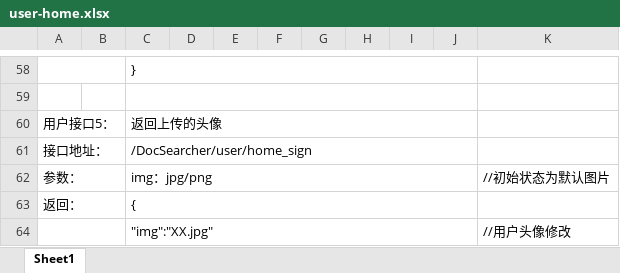
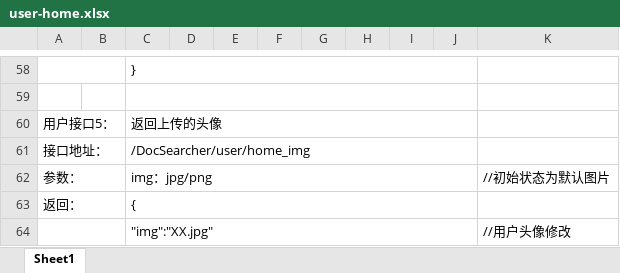
Before and after one commit to bywangxp/docsearcher, an Excel workbook: user-home.xlsx, sheet Sheet1, drawn as a sheet; only a part is shown, gaps mark what is left out; values as stored, in another font and other column widths than the file's, no borders; the diff names each change by its address in the sheet, - before the commit and + after, or states it on an @@ line.

```diff
--- a/user-home.xlsx (sheet Sheet1)
+++ b/user-home.xlsx (sheet Sheet1)
-C61: /DocSearcher/user/home_sign
+C61: /DocSearcher/user/home_img
```
Also changed, not shown: 6 other files.
